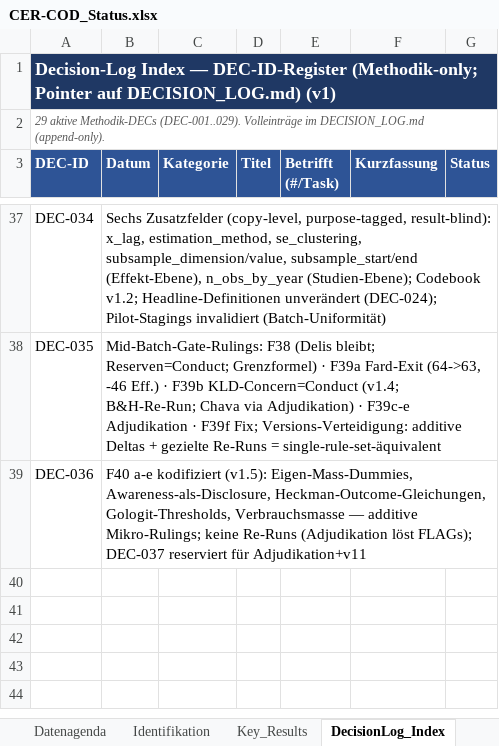
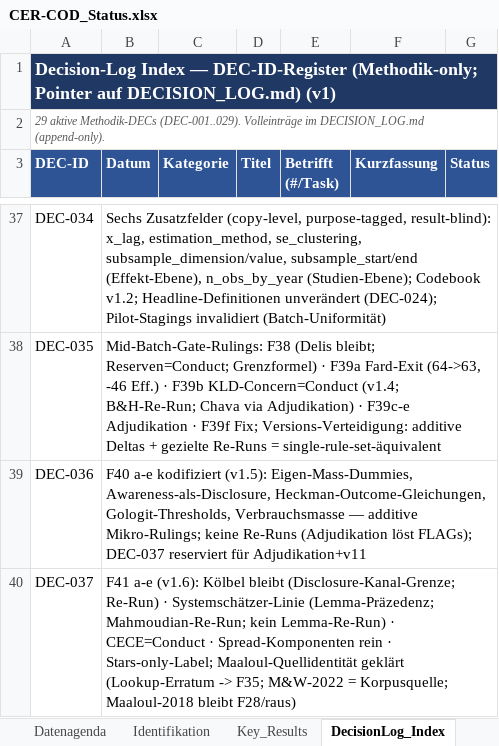
Before and after one commit to rwitte-wu-research/FOMA-CER-COD-Paris, an Excel workbook: docs/CER-COD_Status.xlsx, sheet DecisionLog_Index, drawn as a sheet; only a part is shown, gaps mark what is left out; values as stored, in another font and other column widths than the file's, no borders; the diff names each change by its address in the sheet, - before the commit and + after, or states it on an @@ line.

Commit message:
F41 rulings: DEC-037 logged; codebook v1.6
- Koelbel stays: disclosure-channel boundary (own reporting instruments =
  conduct; call/media-derived = exposure); re-extraction mandated
- System-estimator line per Lemma precedent (external-IV out, 3SLS in);
  Mahmoudian re-run; no Lemma re-run
- CECE ratings = conduct; spread components in; stars-only ES_source label
- Maaloul source identity resolved (M&W 2022 GHG paper; lookup erratum ->
  F35); Maaloul 2018 stays out (F28, pre-window)

```diff
--- a/docs/CER-COD_Status.xlsx (sheet DecisionLog_Index)
+++ b/docs/CER-COD_Status.xlsx (sheet DecisionLog_Index)
+row 40: DEC-037 | F41 a-e (v1.6): Kölbel bleibt (Disclosure-Kanal-Grenze; Re-Run) · Systemschätzer-Linie (Lemma-Präzedenz; Mahmoudian-Re-Run; kein Lemma-Re-Run) · CECE=Conduct · Spread-Komponenten rein · Stars-only-Label; Maaloul-Quellidentität geklärt (Lookup-Erratum -> F35; M&W-2022 = Korpusquelle; Maaloul-2018 bleibt F28/raus)
```
Also changed, not shown: 3 other files.
